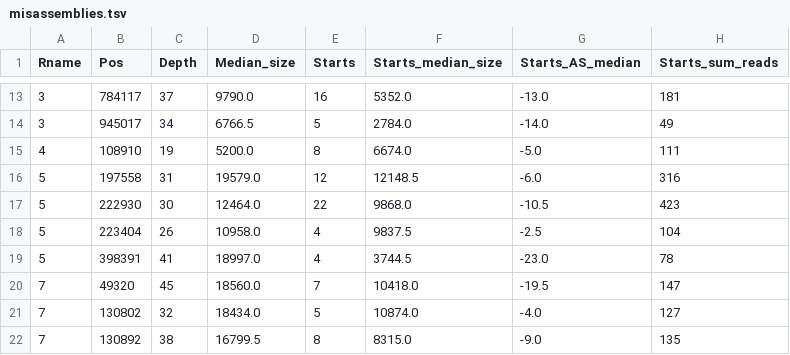
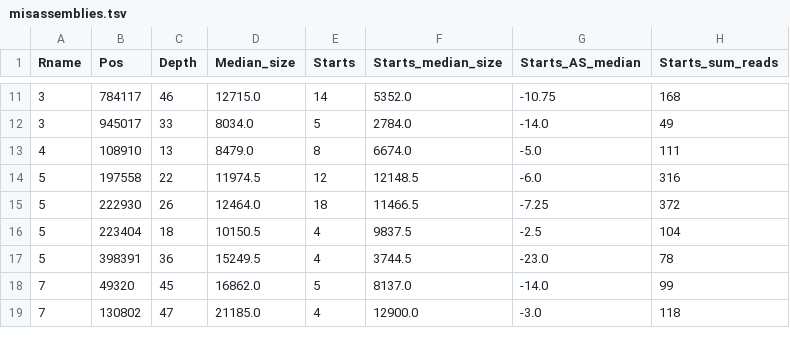
Before and after one commit to sjackman/picea-sitchensis-mitochondrion-legacy, a TSV file: misassemblies.tsv, drawn as a sheet; only a part is shown, gaps mark what is left out; the diff covers the shown part only.

Commit message:
Regenerate misassemblies.tsv
Filter reads by alignment score. Remove reads with AS < -30.

```diff
--- a/misassemblies.tsv
+++ b/misassemblies.tsv
@@ -13,10 +11,9 @@ Rname	Pos	Depth	Median_size	Starts	Starts_median_size	Starts_AS_median	Starts_su
-3	784117	37	9790.0	16	5352.0	-13.0	181
-3	945017	34	6766.5	5	2784.0	-14.0	49
-4	108910	19	5200.0	8	6674.0	-5.0	111
-5	197558	31	19579.0	12	12148.5	-6.0	316
-5	222930	30	12464.0	22	9868.0	-10.5	423
-5	223404	26	10958.0	4	9837.5	-2.5	104
-5	398391	41	18997.0	4	3744.5	-23.0	78
-7	49320	45	18560.0	7	10418.0	-19.5	147
-7	130802	32	18434.0	5	10874.0	-4.0	127
-7	130892	38	16799.5	8	8315.0	-9.0	135
+3	784117	46	12715.0	14	5352.0	-10.75	168
+3	945017	33	8034.0	5	2784.0	-14.0	49
+4	108910	13	8479.0	8	6674.0	-5.0	111
+5	197558	22	11974.5	12	12148.5	-6.0	316
+5	222930	26	12464.0	18	11466.5	-7.25	372
+5	223404	18	10150.5	4	9837.5	-2.5	104
+5	398391	36	15249.5	4	3744.5	-23.0	78
+7	49320	45	16862.0	5	8137.0	-14.0	99
+7	130802	47	21185.0	4	12900.0	-3.0	118
```
Also changed, not shown: 4 removed rows and 45 edited cells elsewhere in this file.
